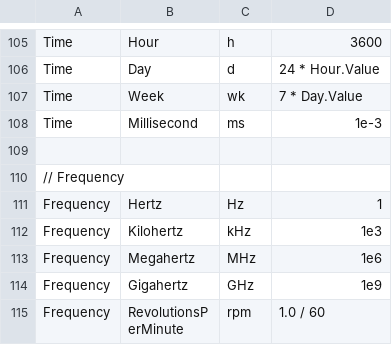
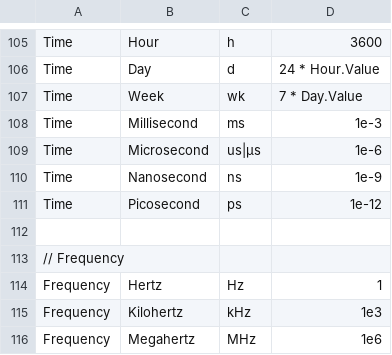
Before and after one commit to QuantityTypes/QuantityTypes, a CSV file: Source/QuantityTypes/Units.csv, drawn as a sheet; only a part is shown, gaps mark what is left out; the shorter side is filled out with more unchanged rows; the diff names each change by its address in the sheet, - before the commit and + after, or states it on an @@ line.

Commit message:
add micro/nano/pico second

```diff
--- a/Source/QuantityTypes/Units.csv
+++ b/Source/QuantityTypes/Units.csv
+row 109: Time | Microsecond | us|µs | 1e-6
+row 110: Time | Nanosecond | ns | 1e-9
+row 111: Time | Picosecond | ps | 1e-12
```
